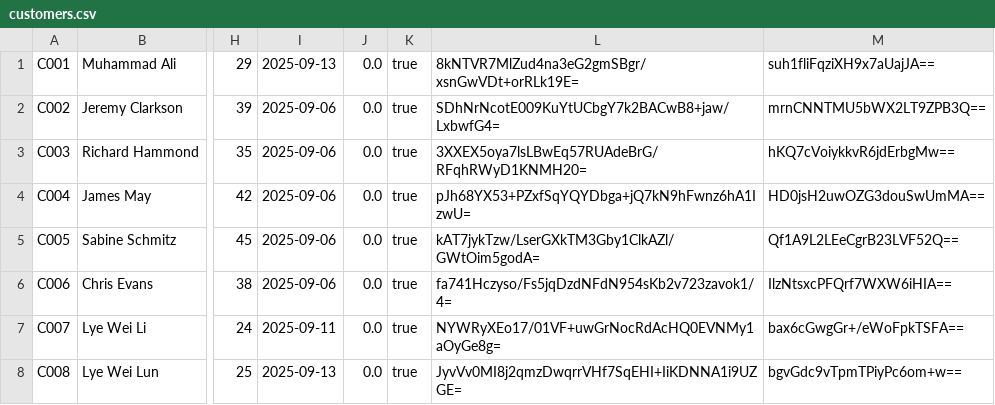
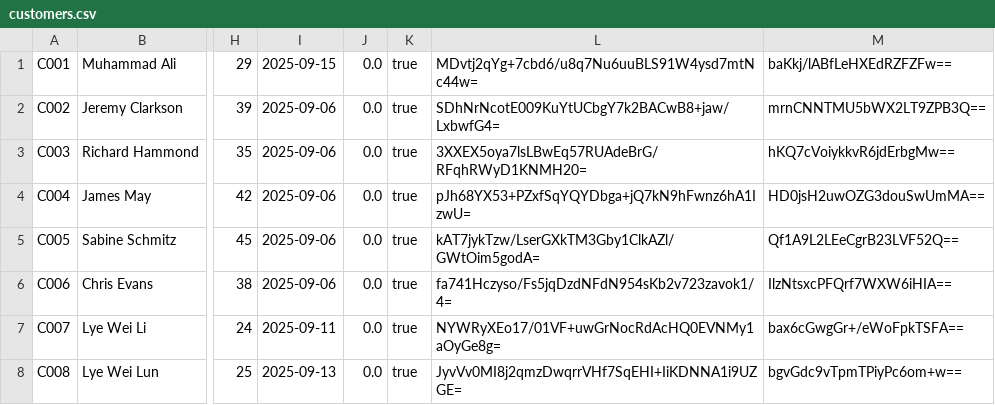
Before and after one commit to Dellrall/BMCS2023-OOP-group-assignment, a CSV file: HillClimmer/data/customers.csv, drawn as a sheet; only a part is shown, gaps mark what is left out; the diff names each change by its address in the sheet, - before the commit and + after, or states it on an @@ line.

```diff
--- a/HillClimmer/data/customers.csv
+++ b/HillClimmer/data/customers.csv
-I1: 2025-09-13
+I1: 2025-09-15
-L1: 8kNTVR7MlZud4na3eG2gmSBgr/xsnGwVDt+orRLk19E=
+L1: MDvtj2qYg+7cbd6/u8q7Nu6uuBLS91W4ysd7mtNc44w=
-M1: suh1fliFqziXH9x7aUajJA==
+M1: baKkj/lABfLeHXEdRZFZFw==
```
Also changed, not shown: 4 other files.
